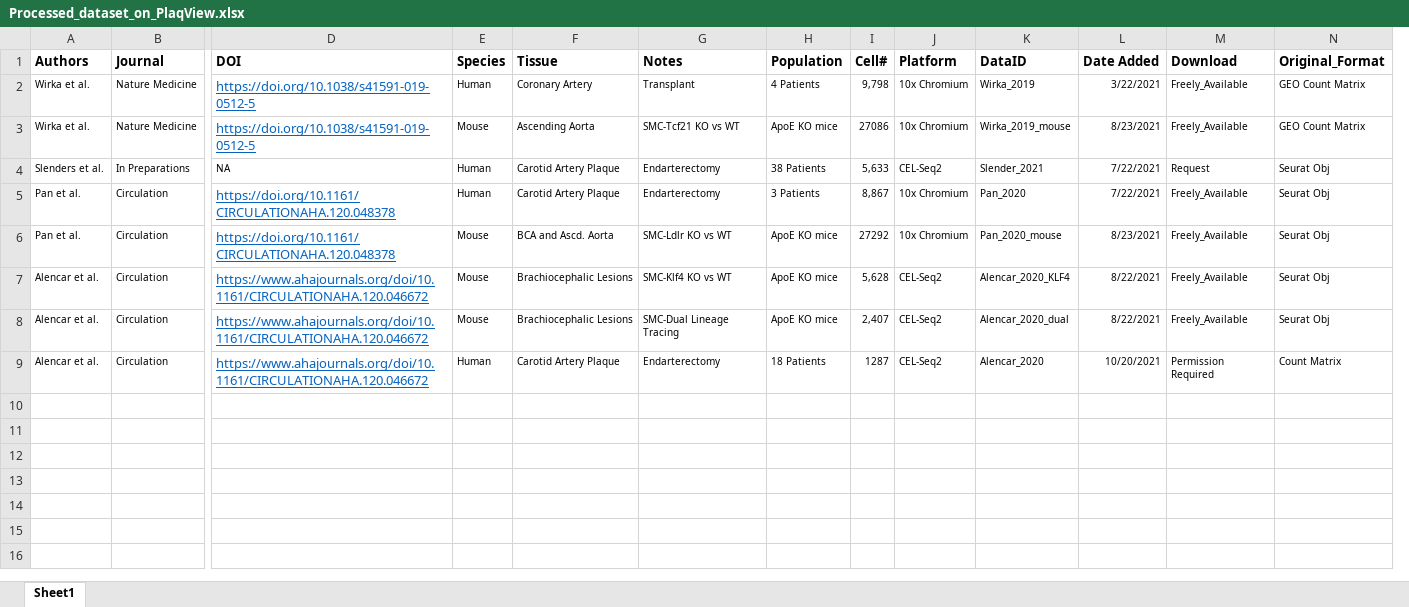
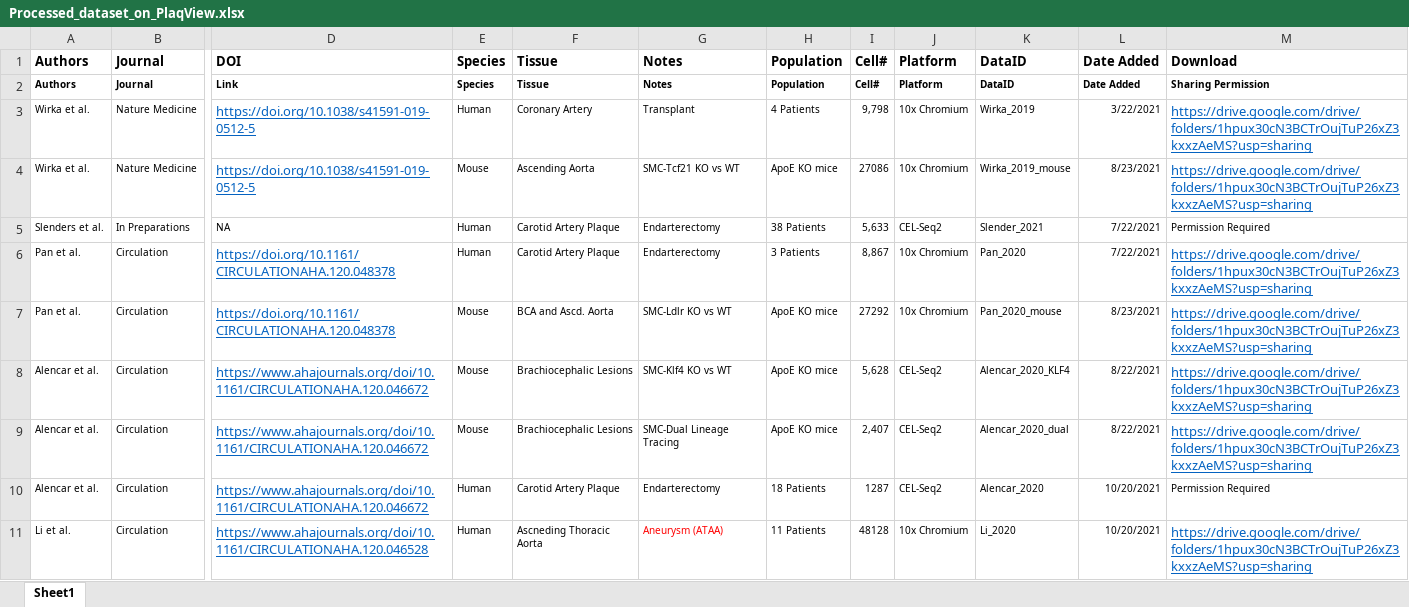
Before and after one commit to MillerLab-CPHG/PlaqView, an Excel workbook: Processed_dataset_on_PlaqView.xlsx, sheet Sheet1, drawn as a sheet; only a part is shown, gaps mark what is left out; values as stored, in another font and other column widths than the file's, no borders; table styles not drawn; removed rows and columns are numbered as before the commit, all else as after; rows hold the shown columns only; the diff names each change by its address in the sheet, - before the commit and + after, or states it on an @@ line.

Commit message:
update datasets listing

```diff
--- a/Processed_dataset_on_PlaqView.xlsx (sheet Sheet1)
+++ b/Processed_dataset_on_PlaqView.xlsx (sheet Sheet1)
-column M, rows 1-9: Download | Freely_Available | Freely_Available | Request | Freely_Available | Freely_Available | Freely_Available | Freely_Available | Permission Required
-column N, rows 1-9: Original_Format | GEO Count Matrix | GEO Count Matrix | Seurat Obj | Seurat Obj | Seurat Obj | Seurat Obj | Seurat Obj | Count Matrix
+column M, row 1: Download; rows 3-10: https://drive.google.com/drive/folders/1hpux30cN3BCTrOujTuP26xZ3kxxzAeMS?usp=sharing | https://drive.google.com/drive/folders/1hpux30cN3BCTrOujTuP26xZ3kxxzAeMS?usp=sharing | Permission Required | https://drive.google.com/drive/folders/1hpux30cN3BCTrOujTuP26xZ3kxxzAeMS?usp=sharing | https://drive.google.com/drive/folders/1hpux30cN3BCTrOujTuP26xZ3kxxzAeMS?usp=sharing | https://drive.google.com/drive/folders/1hpux30cN3BCTrOujTuP26xZ3kxxzAeMS?usp=sharing | https://drive.google.com/drive/folders/1hpux30cN3BCTrOujTuP26xZ3kxxzAeMS?usp=sharing | Permission Required
+row 2: Authors | Journal | Link | Species | Tissue | Notes | Population | Cell# | Platform | DataID | Date Added | Sharing Permission
+row 11: Li et al. | Circulation | https://www.ahajournals.org/doi/10.1161/CIRCULATIONAHA.120.046528 | Human | Ascneding Thoracic Aorta | Aneurysm (ATAA) | 11 Patients | 48128 | 10x Chromium | Li_2020 | 10/20/2021 | https://drive.google.com/drive/folders/1hpux30cN3BCTrOujTuP26xZ3kxxzAeMS?usp=sharing
```
Also changed, not shown: 2 other files.
